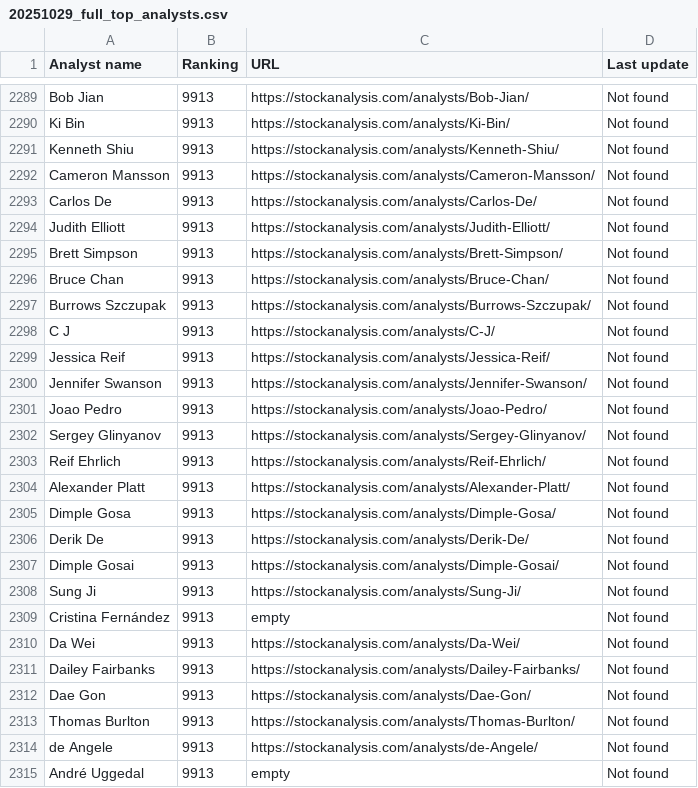
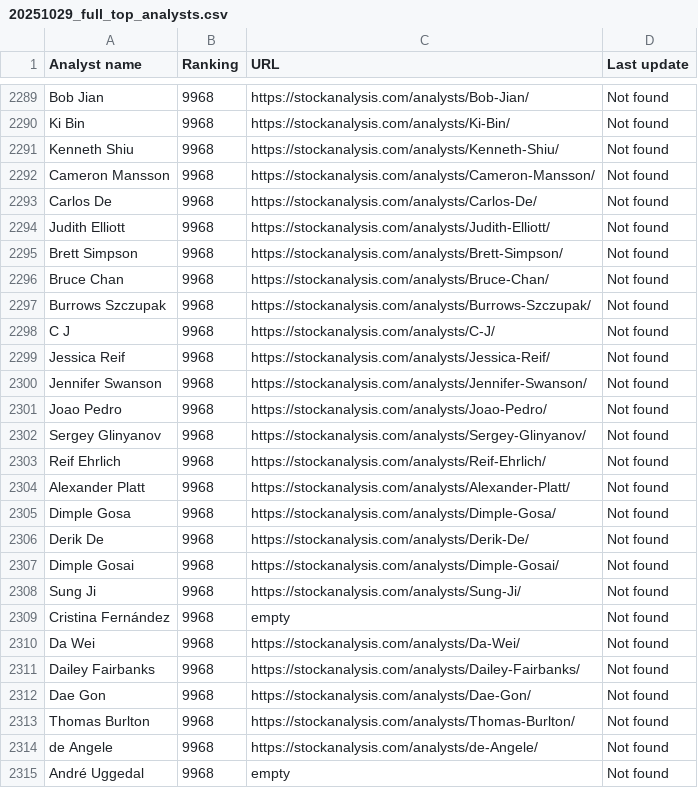
Before and after one commit to pockos56/Public-files, a CSV file: from-Stocks/20251029_full_top_analysts.csv, drawn as a sheet; only a part is shown, gaps mark what is left out; the diff covers the shown part only; the diff names each change by its address in the sheet, - before the commit and + after, or states it on an @@ line.

```diff
--- a/from-Stocks/20251029_full_top_analysts.csv
+++ b/from-Stocks/20251029_full_top_analysts.csv
-B2289:B2315 (Ranking): 9913
+B2289:B2315 (Ranking): 9968
```
Also changed, not shown: 78 edited cells elsewhere in this file, from-Stocks/20251029_fast_top_analysts.csv, from-Stocks/latest_top_analysts.csv, 3 other files.
